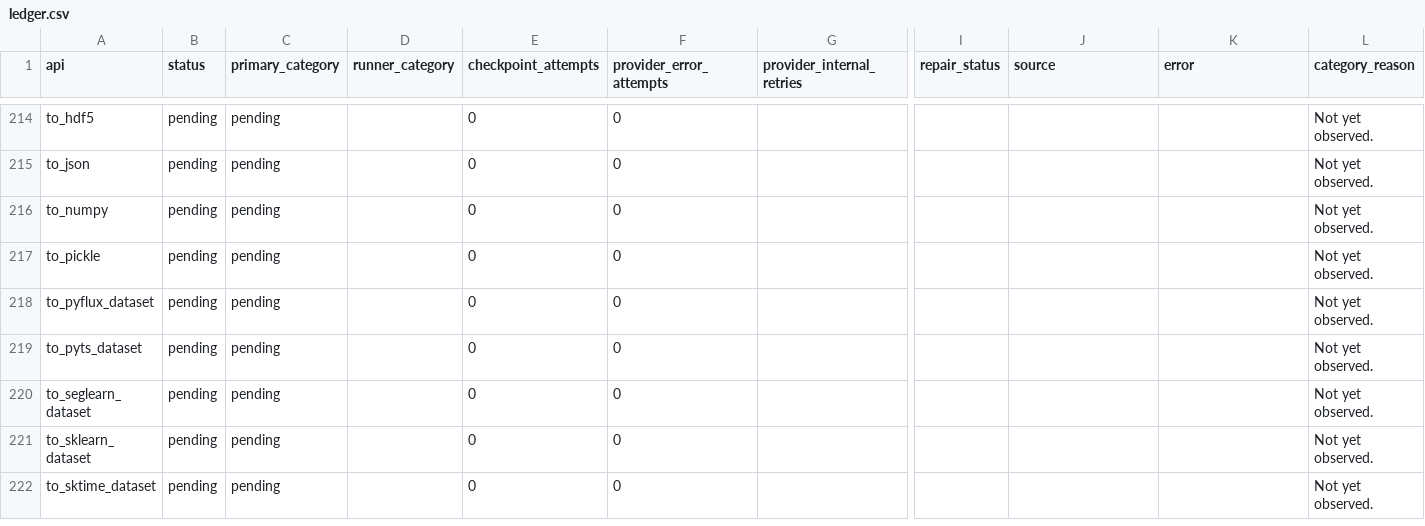
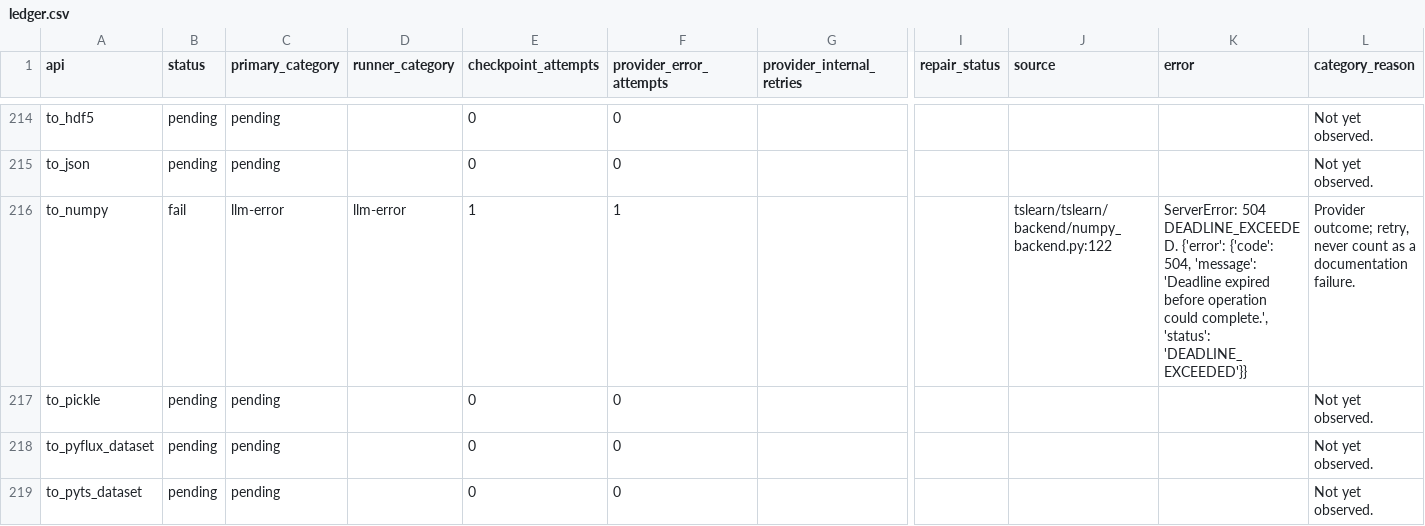
Before and after one commit to ZhuochengShang/GRAIL, a CSV file: experiments/external/overnight_audit/tslearn/A1/ledger.csv, drawn as a sheet; only a part is shown, gaps mark what is left out; the shorter side is filled out with more unchanged rows; the diff names each change by its address in the sheet, - before the commit and + after, or states it on an @@ line.

Commit message:
Checkpoint overnight attempt and repair evidence

```diff
--- a/experiments/external/overnight_audit/tslearn/A1/ledger.csv
+++ b/experiments/external/overnight_audit/tslearn/A1/ledger.csv
-B216 (status): pending
+B216 (status): fail
-C216 (primary_category): pending
+C216 (primary_category): llm-error
-D216 (runner_category): (empty)
+D216 (runner_category): llm-error
-E216 (checkpoint_attempts): 0
+E216 (checkpoint_attempts): 1
-F216 (provider_error_attempts): 0
+F216 (provider_error_attempts): 1
-J216 (source): (empty)
+J216 (source): tslearn/tslearn/backend/numpy_backend.py:122
-K216 (error): (empty)
+K216 (error): ServerError: 504 DEADLINE_EXCEEDED. {'error': {'code': 504, 'message': 'Deadline expired before operation could complete.', 'status': 'DEADLINE_EXCEEDED'}}
-L216 (category_reason): Not yet observed.
+L216 (category_reason): Provider outcome; retry, never count as a documentation failure.
```
Also changed, not shown: experiments/external/overnight_audit/data_validation/tslearn/A1/api_test_data.csv, experiments/external/overnight_audit/mir_eval/A1/ledger.csv, 44 other files.
